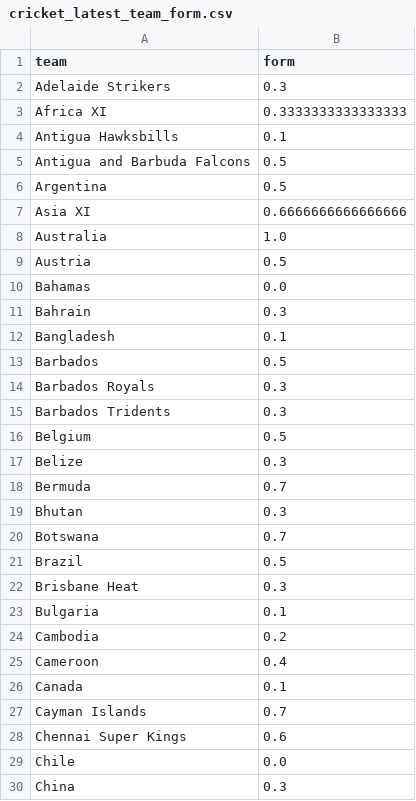
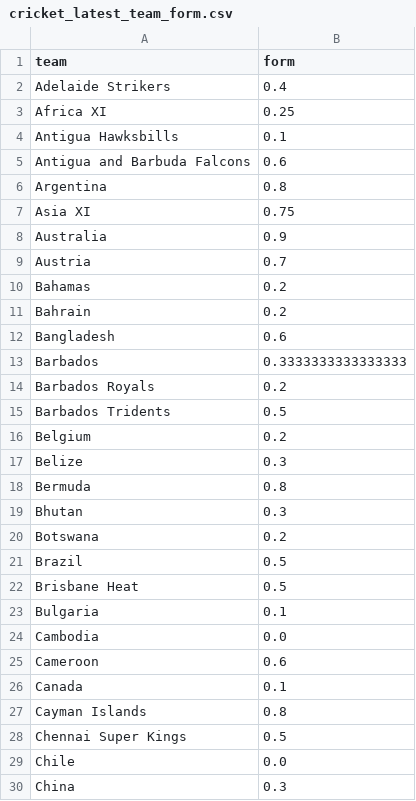
Before and after one commit to mmrayyan2005-dev/cricket-analytics_-, a CSV file: cricket_latest_team_form.csv, drawn as a sheet; only a part is shown; the diff covers the shown part only.

Commit message:
Update cricket_latest_team_form.csv

```diff
--- a/cricket_latest_team_form.csv
+++ b/cricket_latest_team_form.csv
@@ -1,29 +1,29 @@
 team,form
-Adelaide Strikers,0.3
-Africa XI,0.3333333333333333
+Adelaide Strikers,0.4
+Africa XI,0.25
 Antigua Hawksbills,0.1
-Antigua and Barbuda Falcons,0.5
-Argentina,0.5
-Asia XI,0.6666666666666666
-Australia,1.0
-Austria,0.5
-Bahamas,0.0
-Bahrain,0.3
-Bangladesh,0.1
-Barbados,0.5
-Barbados Royals,0.3
-Barbados Tridents,0.3
-Belgium,0.5
+Antigua and Barbuda Falcons,0.6
+Argentina,0.8
+Asia XI,0.75
+Australia,0.9
+Austria,0.7
+Bahamas,0.2
+Bahrain,0.2
+Bangladesh,0.6
+Barbados,0.3333333333333333
+Barbados Royals,0.2
+Barbados Tridents,0.5
+Belgium,0.2
 Belize,0.3
-Bermuda,0.7
+Bermuda,0.8
 Bhutan,0.3
-Botswana,0.7
+Botswana,0.2
 Brazil,0.5
-Brisbane Heat,0.3
+Brisbane Heat,0.5
 Bulgaria,0.1
-Cambodia,0.2
-Cameroon,0.4
+Cambodia,0.0
+Cameroon,0.6
 Canada,0.1
-Cayman Islands,0.7
-Chennai Super Kings,0.6
+Cayman Islands,0.8
+Chennai Super Kings,0.5
 Chile,0.0
```
Also changed, not shown: 2 added rows and 93 edited cells elsewhere in this file.
